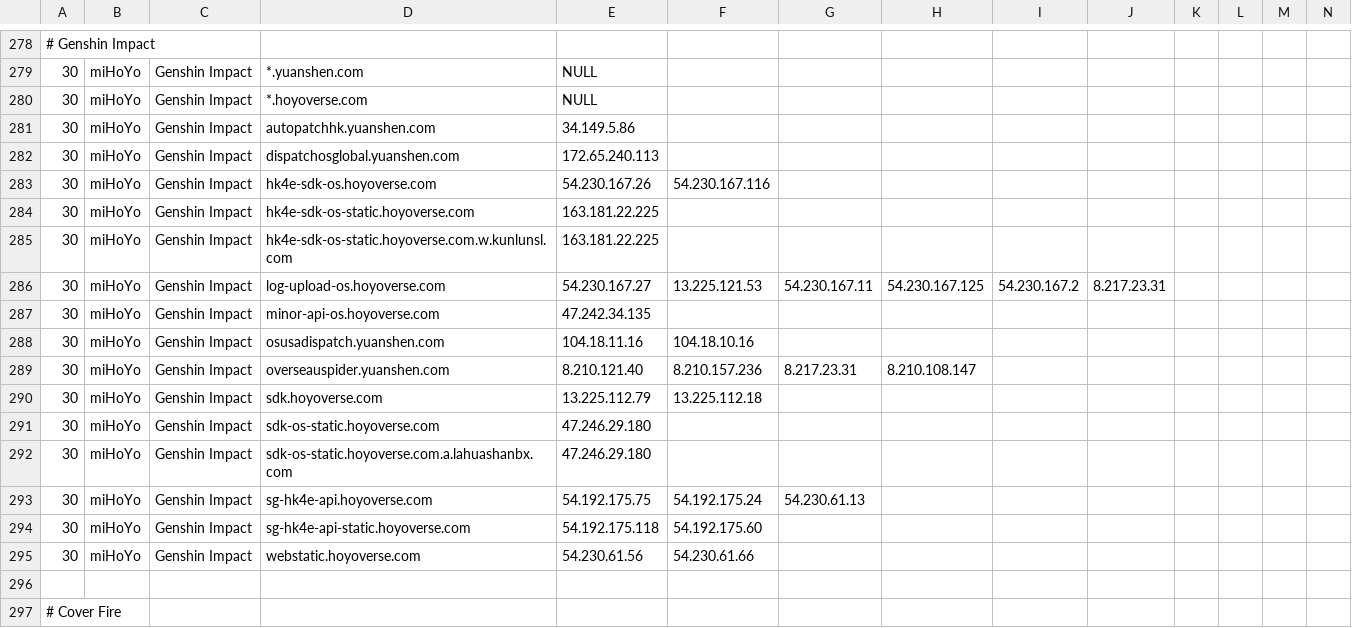
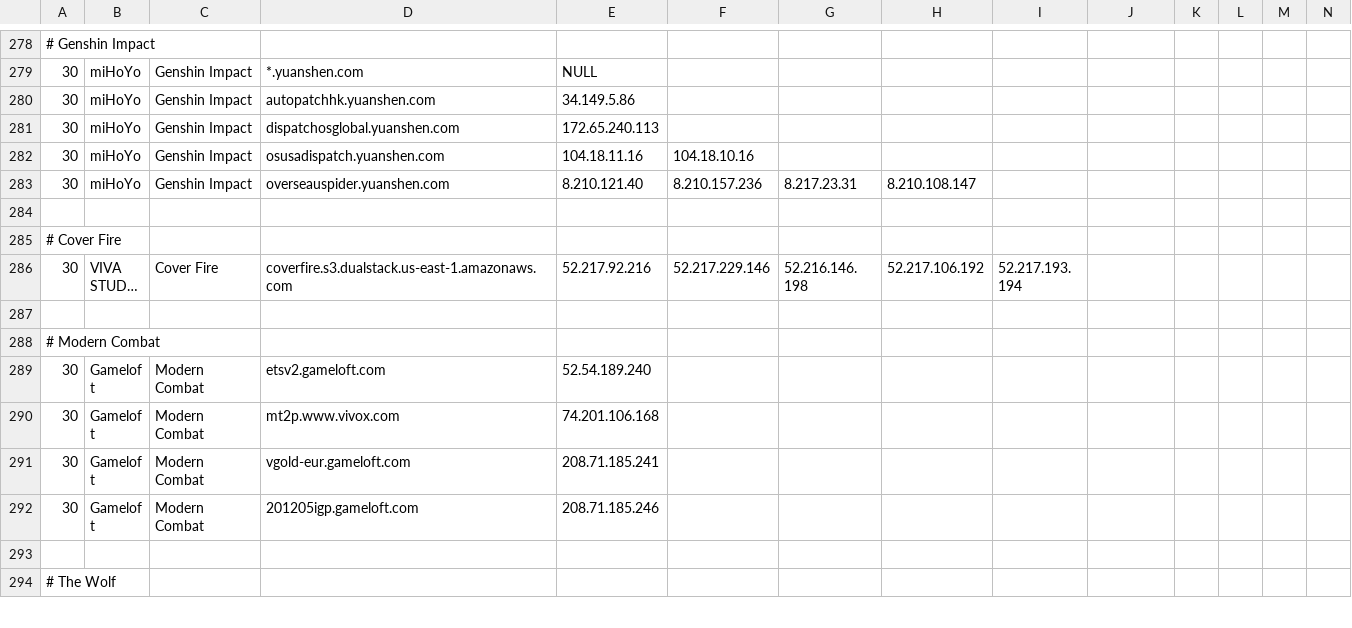
Before and after one commit to zeroistfilm/Shell_Parser, a CSV file: game_db.csv, drawn as a sheet; only a part is shown, gaps mark what is left out; the shorter side is filled out with more unchanged rows; long unchanged cells end in …; removed rows and columns are numbered as before the commit, all else as after; rows hold the shown columns only; the diff covers the shown part only; the diff names each change by its address in the sheet, - before the commit and + after, or states it on an @@ line.

```diff
--- a/game_db.csv
+++ b/game_db.csv
-row 280: 30 | miHoYo | Genshin Impact | *.hoyoverse.com | NULL
-row 283: 30 | miHoYo | Genshin Impact | hk4e-sdk-os.hoyoverse.com | 54.230.167.26 | 54.230.167.116
-row 284: 30 | miHoYo | Genshin Impact | hk4e-sdk-os-static.hoyoverse.com | 163.181.22.225
-row 285: 30 | miHoYo | Genshin Impact | hk4e-sdk-os-static.hoyoverse.com.w.kunlunsl.com | 163.181.22.225
-row 286: 30 | miHoYo | Genshin Impact | log-upload-os.hoyoverse.com | 54.230.167.27 | 13.225.121.53 | 54.230.167.11 | 54.230.167.125 | 54.230.167.2 | 8.217.23.31
-row 287: 30 | miHoYo | Genshin Impact | minor-api-os.hoyoverse.com | 47.242.34.135
-row 290: 30 | miHoYo | Genshin Impact | sdk.hoyoverse.com | 13.225.112.79 | 13.225.112.18
-row 291: 30 | miHoYo | Genshin Impact | sdk-os-static.hoyoverse.com | 47.246.29.180
-row 292: 30 | miHoYo | Genshin Impact | sdk-os-static.hoyoverse.com.a.lahuashanbx.com | 47.246.29.180
-row 293: 30 | miHoYo | Genshin Impact | sg-hk4e-api.hoyoverse.com | 54.192.175.75 | 54.192.175.24 | 54.230.61.13
-row 294: 30 | miHoYo | Genshin Impact | sg-hk4e-api-static.hoyoverse.com | 54.192.175.118 | 54.192.175.60
-row 295: 30 | miHoYo | Genshin Impact | webstatic.hoyoverse.com | 54.230.61.56 | 54.230.61.66
```
Also changed, not shown: 28 added rows elsewhere in this file.
